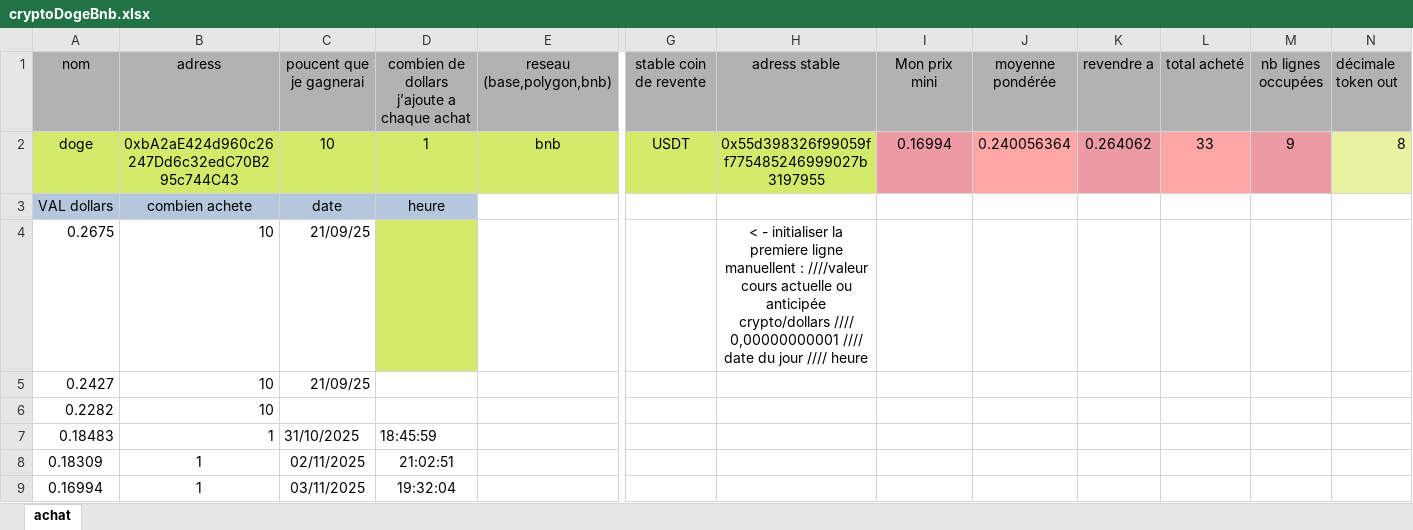
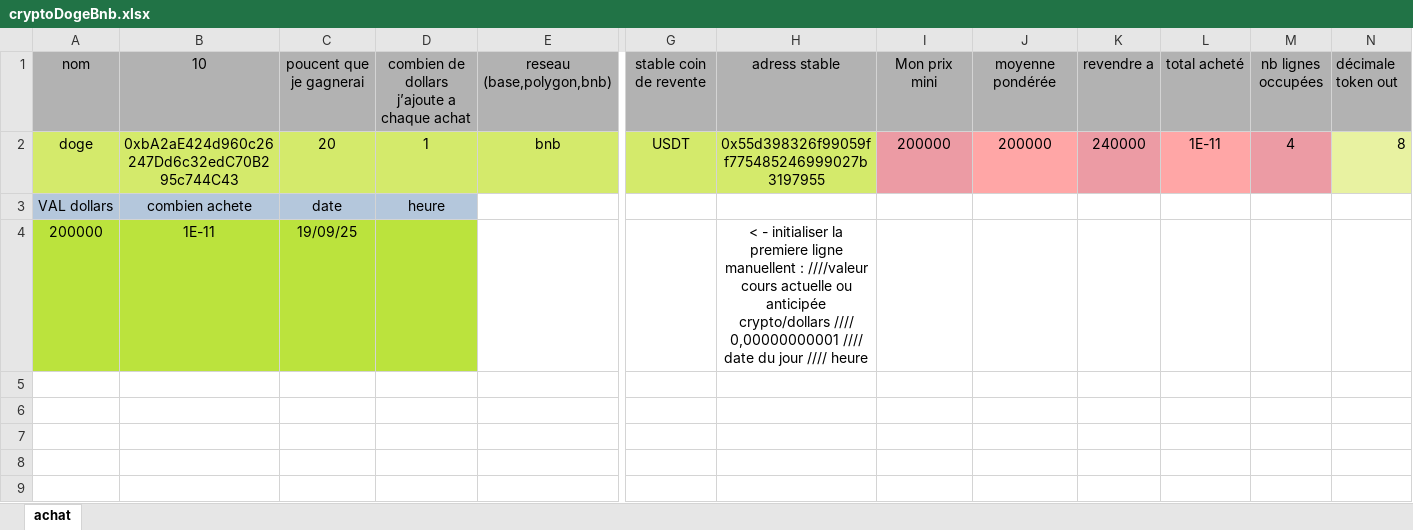
Before and after one commit to nicolascir/Autocoincoin-temporary-release-page, an Excel workbook: exemples/cryptoDogeBnb.xlsx, sheet achat, drawn as a sheet; only a part is shown, gaps mark what is left out; values as stored, in another font and other column widths than the file's, no borders; removed rows and columns are numbered as before the commit, all else as after; rows hold the shown columns only; the diff names each change by its address in the sheet, - before the commit and + after, or states it on an @@ line.

```diff
--- a/exemples/cryptoDogeBnb.xlsx (sheet achat)
+++ b/exemples/cryptoDogeBnb.xlsx (sheet achat)
-B1: adress
+B1: 10
-C2 (poucent que je gagnerai): 10
+C2 (poucent que je gagnerai): 20
-I2 (Mon prix mini): 0.16994
+I2 (Mon prix mini): 200000
-J2 (moyenne pondérée): 0.240056364
+J2 (moyenne pondérée): 200000
-K2 (revendre a): 0.264062
+K2 (revendre a): 240000
-L2 (total acheté): 33
+L2 (total acheté): 1E-11
-M2 (nb lignes occupées): 9
+M2 (nb lignes occupées): 4
-row 4: 0.2675 | 10 | 21/09/25 |  |  |  | < - initialiser la premiere ligne manuellent : ////valeur cours actuelle ou anticipée crypto/dollars //// 0,00000000001 //// date du jour //// heure
-row 5: 0.2427 | 10 | 21/09/25
-row 6: 0.2282 | 10
-row 7: 0.18483 | 1 | 31/10/2025 | 18:45:59
-row 8: 0.18309 | 1 | 02/11/2025 | 21:02:51
-row 9: 0.16994 | 1 | 03/11/2025 | 19:32:04
+row 4: 200000 | 1E-11 | 19/09/25 |  |  |  | < - initialiser la premiere ligne manuellent : ////valeur cours actuelle ou anticipée crypto/dollars //// 0,00000000001 //// date du jour //// heure
```
Also changed, not shown: exemples/cryptoAAVEpolygon.xlsx, exemples/cryptoMystPolygon.xlsx, 13 other files.
